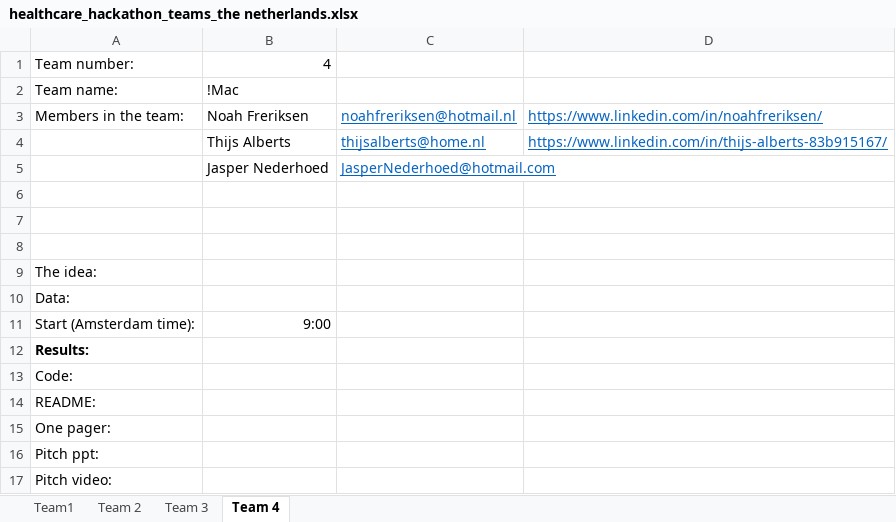
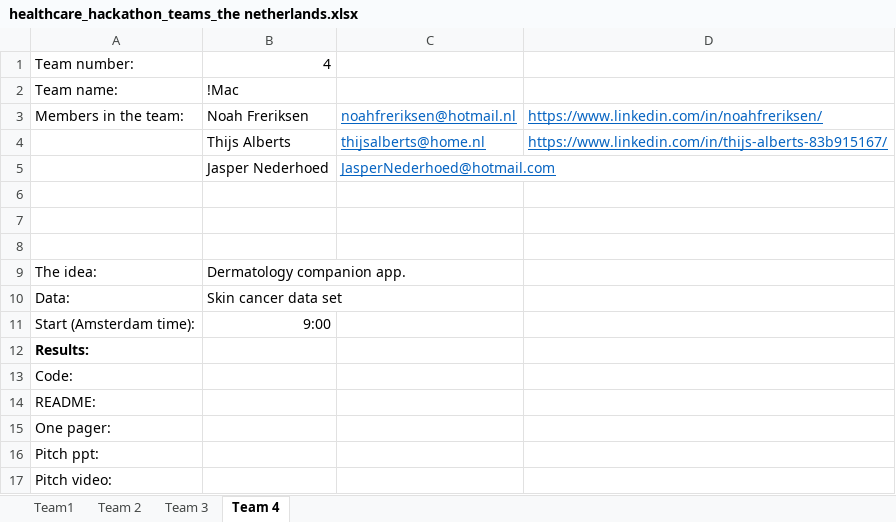
Before and after one commit to bsirmacek/SchoolofAI_Healthcare_Hackathon_the_Netherlands, an Excel workbook: healthcare_hackathon_teams_the netherlands.xlsx, sheet Team 4, drawn as a sheet; values as stored, in another font and other column widths than the file's, no borders; the diff names each change by its address in the sheet, - before the commit and + after, or states it on an @@ line.

Commit message:
updated team info list and team folders

```diff
--- a/healthcare_hackathon_teams_the netherlands.xlsx (sheet Team 4)
+++ b/healthcare_hackathon_teams_the netherlands.xlsx (sheet Team 4)
-B9: (empty)
+B9: Dermatology companion app.
-B10: (empty)
+B10: Skin cancer data set
```
